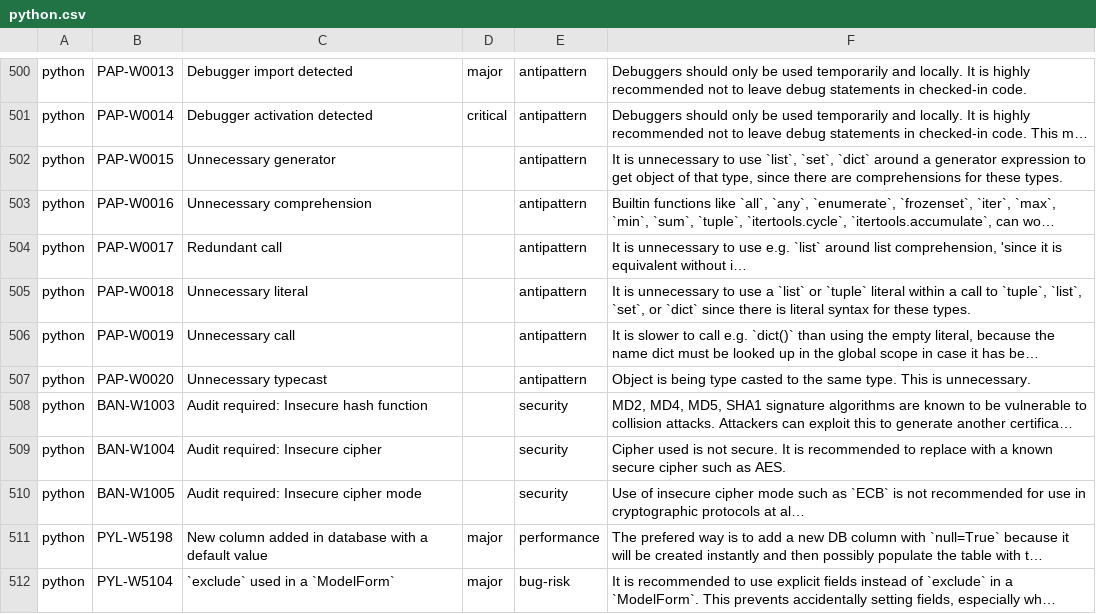
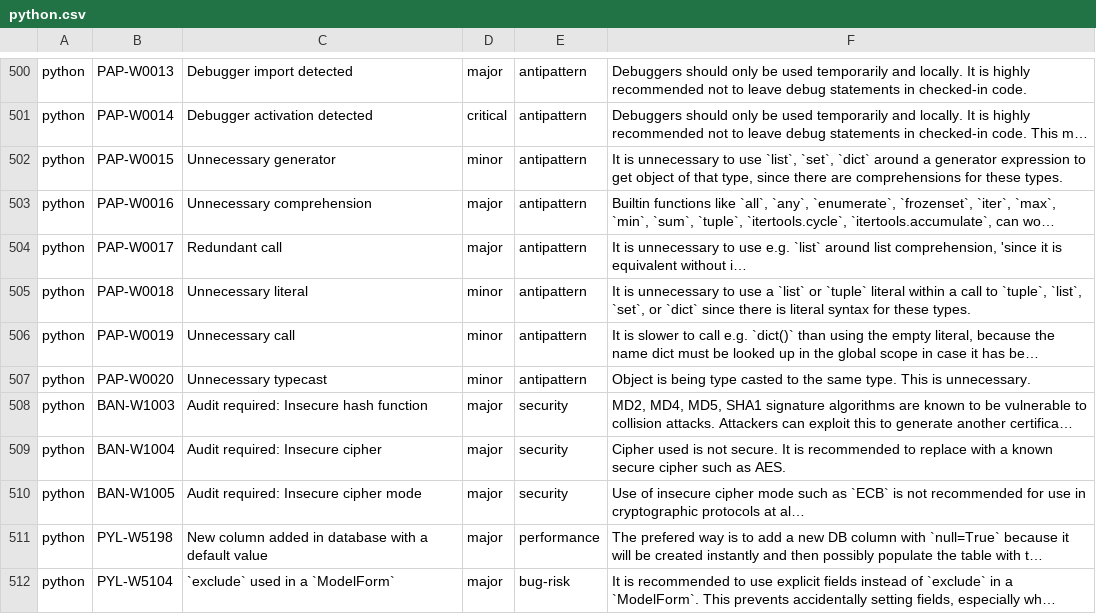
Before and after one commit to DeepSourceCorp/artifacts, a CSV file: issues/python.csv, drawn as a sheet; only a part is shown, gaps mark what is left out; long unchanged cells end in …; the diff names each change by its address in the sheet, - before the commit and + after, or states it on an @@ line.

Commit message:
Add issues removed earlier

```diff
--- a/issues/python.csv
+++ b/issues/python.csv
-D502: (empty)
+D502: minor
-D503:D504: (empty)
+D503:D504: major
-D505:D507: (empty)
+D505:D507: minor
-D508:D510: (empty)
+D508:D510: major
```
